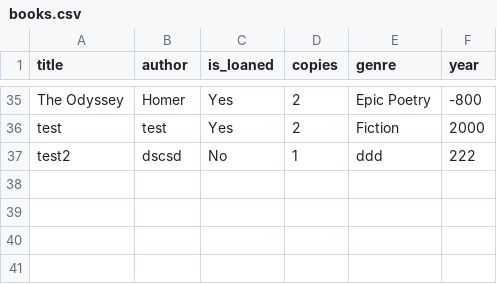
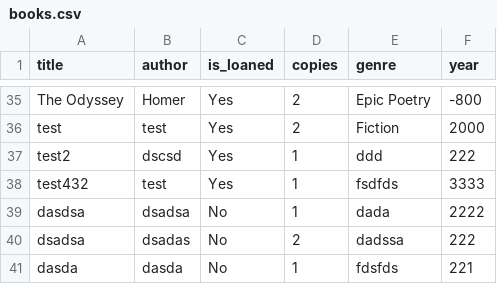
Before and after one commit to davidkitinberg/OOP-EX3, a CSV file: csv_files/books.csv, drawn as a sheet; only a part is shown, gaps mark what is left out.

```diff
--- a/csv_files/books.csv
+++ b/csv_files/books.csv
@@ -36,2 +36,6 @@ The Odyssey,Homer,Yes,2,Epic Poetry,-800
 test,test,Yes,2,Fiction,2000
-test2,dscsd,No,1,ddd,222
+test2,dscsd,Yes,1,ddd,222
+test432,test,Yes,1,fsdfds,3333
+dasdsa,dsadsa,No,1,dada,2222
+dsadsa,dsadas,No,2,dadssa,222
+dasda,dasda,No,1,fdsfds,221
```
Also changed, not shown: csv_files/available_books.csv, 4 other files.
